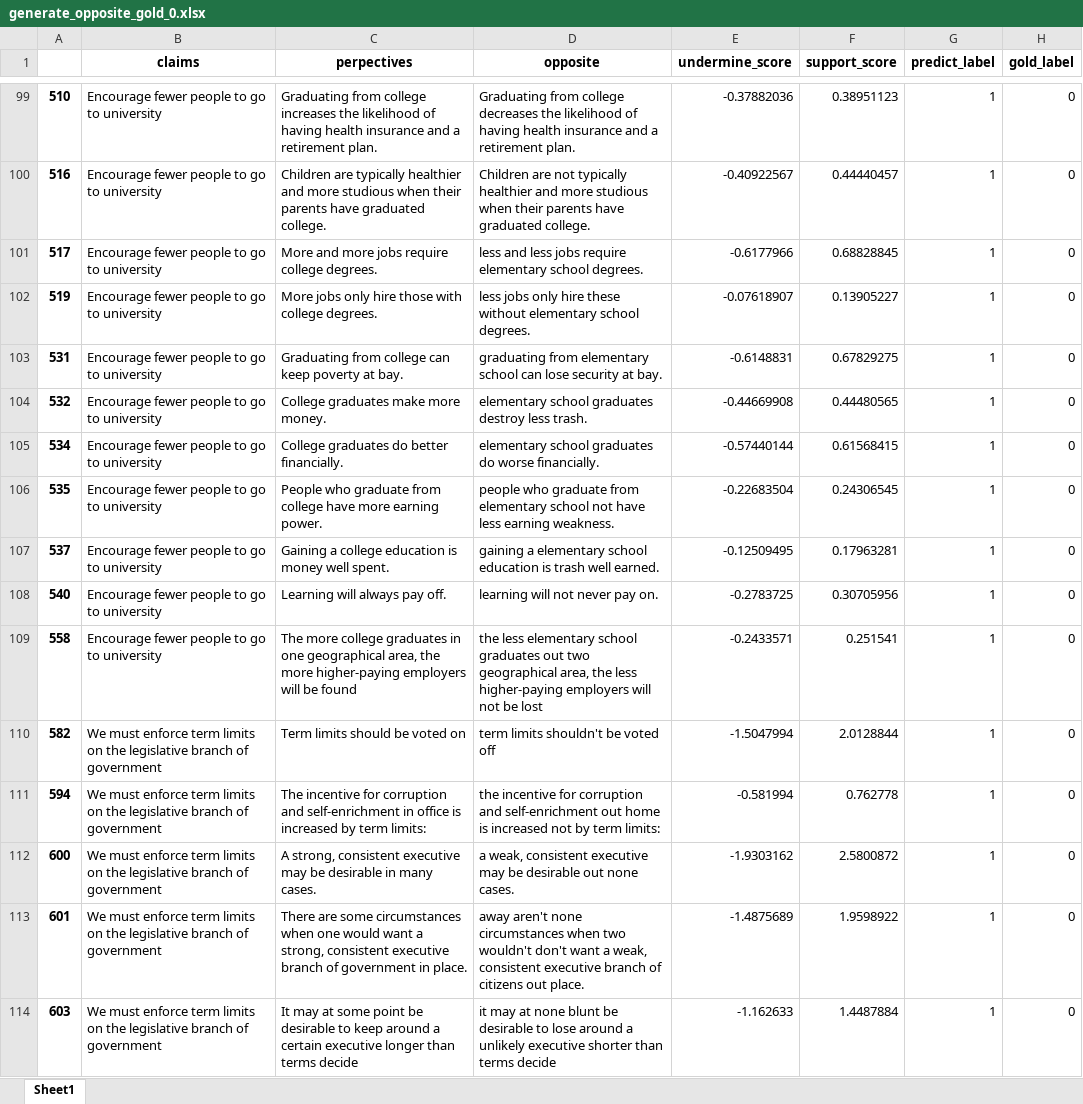
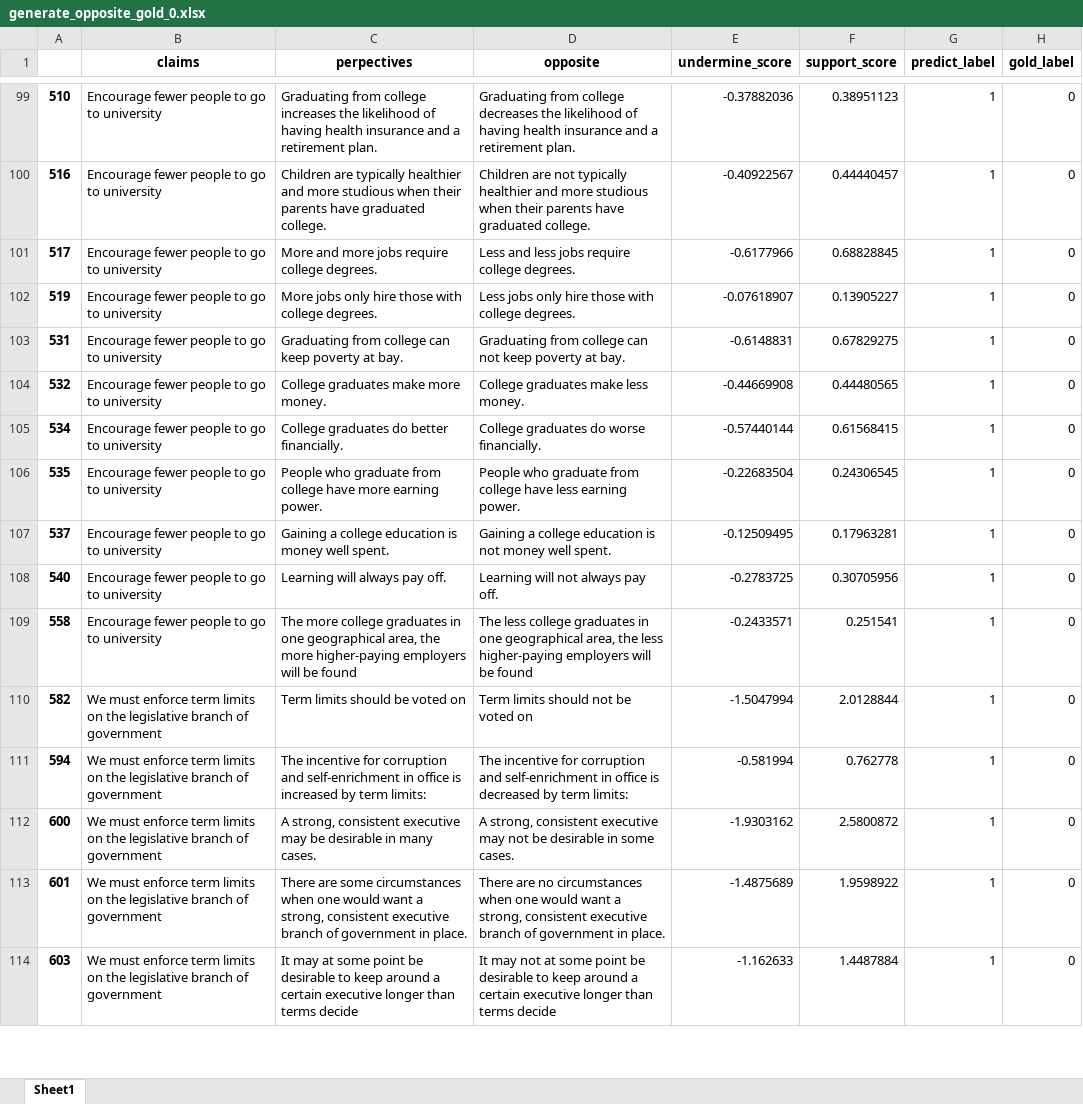
Before and after one commit to chas1ngwind/stance_code_local, an Excel workbook: failed_samples/generate_opposite_gold_0.xlsx, sheet Sheet1, drawn as a sheet; only a part is shown, gaps mark what is left out; values as stored, in another font and other column widths than the file's, no borders; the diff covers the shown part only; the diff names each change by its address in the sheet, - before the commit and + after, or states it on an @@ line.

```diff
--- a/failed_samples/generate_opposite_gold_0.xlsx (sheet Sheet1)
+++ b/failed_samples/generate_opposite_gold_0.xlsx (sheet Sheet1)
-D101 (opposite): less and less jobs require elementary school degrees.
+D101 (opposite): Less and less jobs require college degrees.
-D102 (opposite): less jobs only hire these without elementary school degrees.
+D102 (opposite): Less jobs only hire those with college degrees.
-D103 (opposite): graduating from elementary school can lose security at bay.
+D103 (opposite): Graduating from college can not keep poverty at bay.
-D104 (opposite): elementary school graduates destroy less trash.
+D104 (opposite): College graduates make less money.
-D105 (opposite): elementary school graduates do worse financially.
+D105 (opposite): College graduates do worse financially.
-D106 (opposite): people who graduate from elementary school not have less earning weakness.
+D106 (opposite): People who graduate from college have less earning power.
-D107 (opposite): gaining a elementary school education is trash well earned.
+D107 (opposite): Gaining a college education is not money well spent.
-D108 (opposite): learning will not never pay on.
+D108 (opposite): Learning will not always pay off.
-D109 (opposite): the less elementary school graduates out two geographical area, the less higher-paying employers will not be lost
+D109 (opposite): The less college graduates in one geographical area, the less higher-paying employers will be found
-D110 (opposite): term limits shouldn't be voted off
+D110 (opposite): Term limits should not be voted on
-D111 (opposite): the incentive for corruption and self-enrichment out home is increased not by term…
+D111 (opposite): The incentive for corruption and self-enrichment in office is decreased by term…
-D112 (opposite): a weak, consistent executive may be desirable out none cases.
+D112 (opposite): A strong, consistent executive may not be desirable in some cases.
-D113 (opposite): away aren't none circumstances when two wouldn't don't want a weak, consistent executive branch of citizens out place.
+D113 (opposite): There are no circumstances when one would want a strong, consistent executive branch of government in place.
-D114 (opposite): it may at none blunt be desirable to lose around a unlikely executive shorter than terms…
+D114 (opposite): It may not at some point be desirable to keep around a certain executive longer than terms…
```
Also changed, not shown: 510 edited cells elsewhere in this sheet, failed_samples/failed_gold_1.xlsx, 24 other files.
